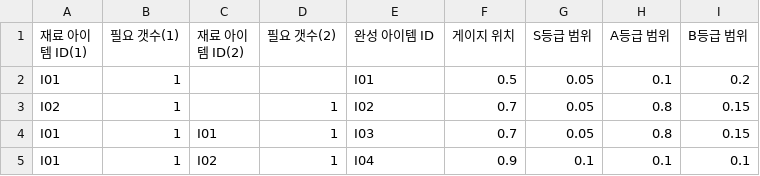
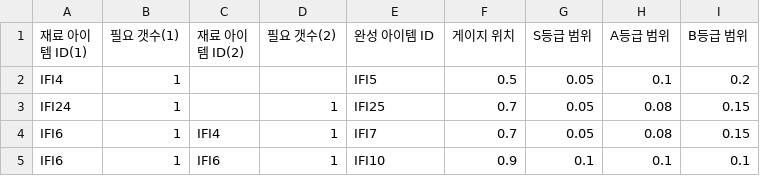
Before and after one commit to dlackdanr777/Project-Panda, a CSV file: Assets/Resources/Recipes.csv, drawn as a sheet.

```diff
--- a/Assets/Resources/Recipes.csv
+++ b/Assets/Resources/Recipes.csv
@@ -1,5 +1,5 @@
 재료 아이템 ID(1),필요 갯수(1),재료 아이템 ID(2),필요 갯수(2),완성 아이템 ID,게이지 위치,S등급 범위,A등급 범위,B등급 범위
-I01,1,,,I01,0.5,0.05,0.1,0.2
-I02,1,,1,I02,0.7,0.05,0.8,0.15
-I01,1,I01,1,I03,0.7,0.05,0.8,0.15
-I01,1,I02,1,I04,0.9,0.1,0.1,0.1
+IFI4,1,,,IFI5,0.5,0.05,0.1,0.2
+IFI24,1,,1,IFI25,0.7,0.05,0.08,0.15
+IFI6,1,IFI4,1,IFI7,0.7,0.05,0.08,0.15
+IFI6,1,IFI6,1,IFI10,0.9,0.1,0.1,0.1
```
Also changed, not shown: 42 other files.
